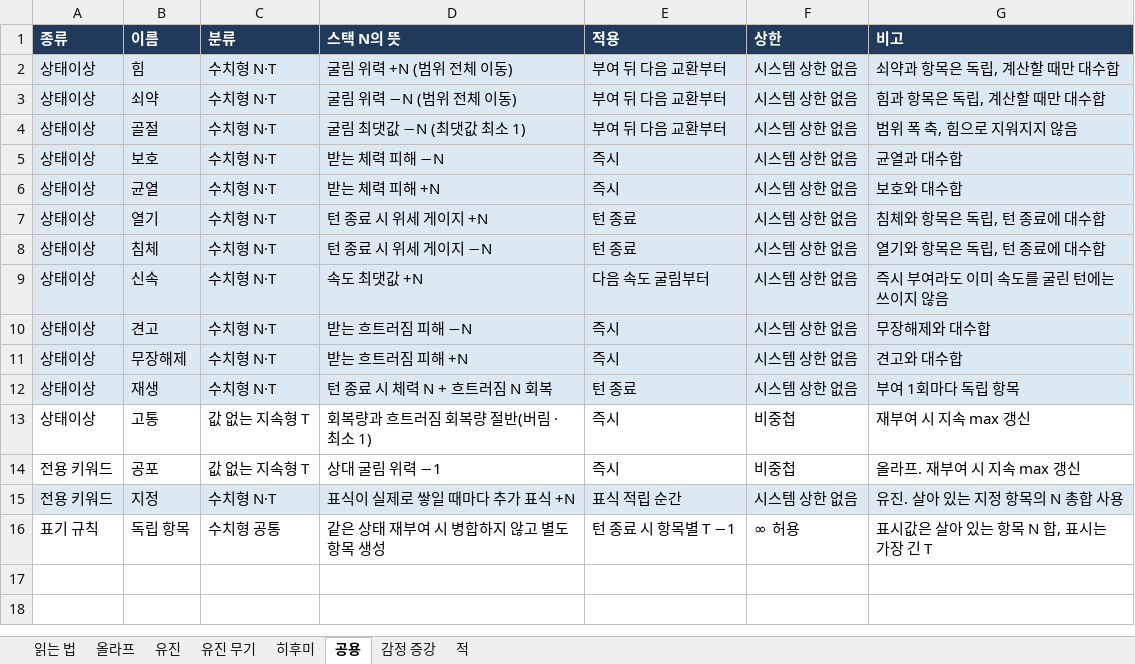
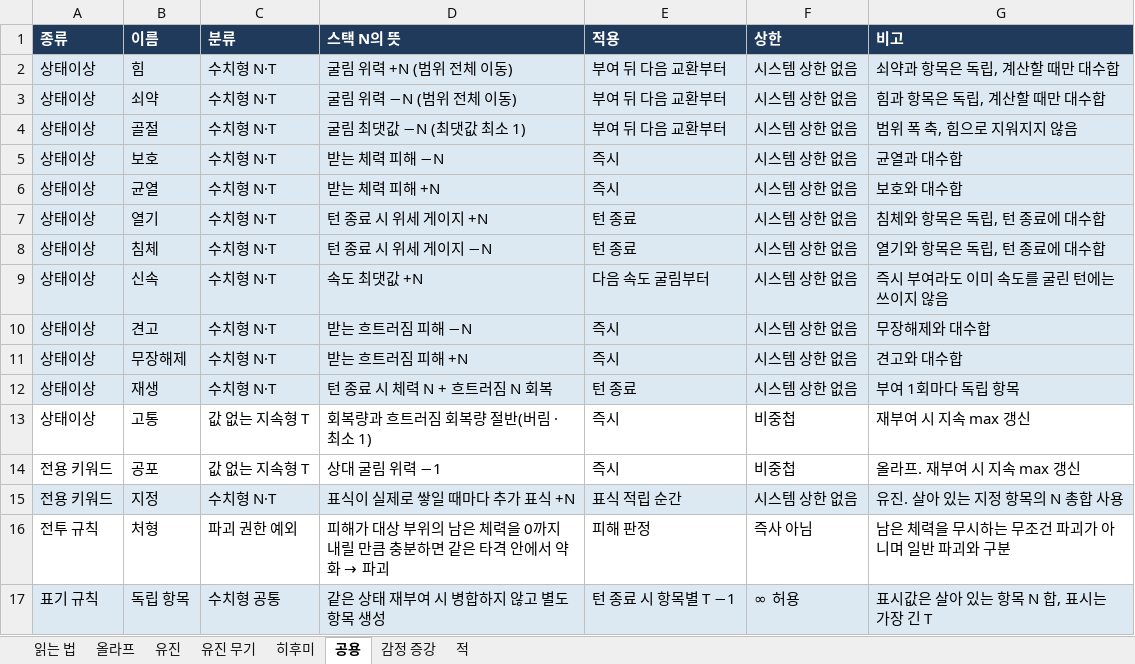
Before and after one commit to Omido-svg/Project-Abyss, an Excel workbook: Docs/전투 콘텐츠 명세.xlsx, sheet 공용, drawn as a sheet; values as stored, in another font and other column widths than the file's, no borders; addresses are those after the commit; the diff names each change by its address in the sheet, - before the commit and + after, or states it on an @@ line.

```diff
--- a/Docs/전투 콘텐츠 명세.xlsx (sheet 공용)
+++ b/Docs/전투 콘텐츠 명세.xlsx (sheet 공용)
+row 16: 전투 규칙 | 처형 | 파괴 권한 예외 | 피해가 대상 부위의 남은 체력을 0까지 내릴 만큼 충분하면 같은 타격 안에서 약화 → 파괴 | 피해 판정 | 즉사 아님 | 남은 체력을 무시하는 무조건 파괴가 아니며 일반 파괴와 구분
-A17:G17 fill: none
+A17:G17 fill: #DCE8F2
```
Also changed, not shown: sheet 올라프, sheet 읽는 법, sheet 히후미, Docs/스테이지 맵 기획_계산기.xlsm, 5 other files.
